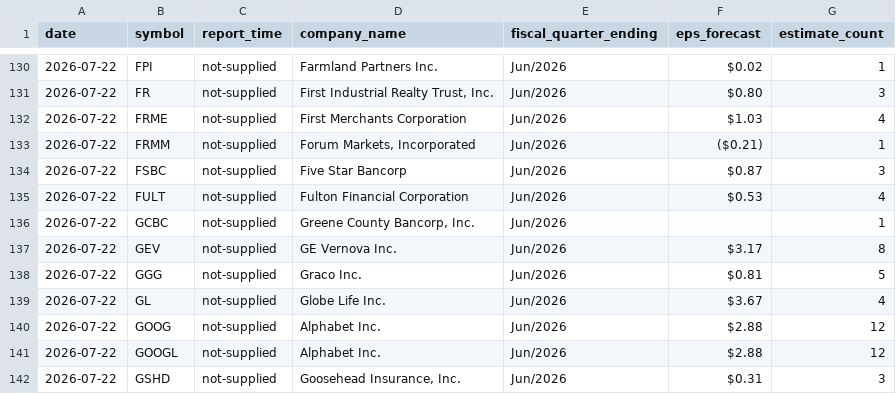
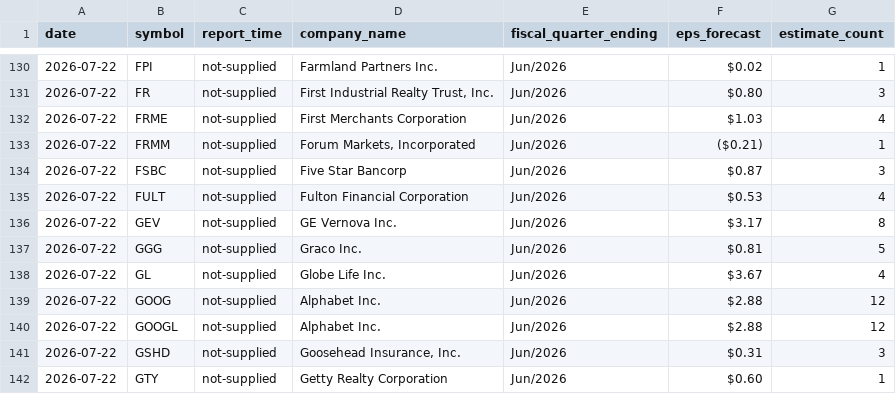
Before and after one commit to thedatadavis/extrapcap, a CSV file: data/events/earnings.csv, drawn as a sheet; only a part is shown, gaps mark what is left out; the shorter side is filled out with more unchanged rows; the diff names each change by its address in the sheet, - before the commit and + after, or states it on an @@ line.

```diff
--- a/data/events/earnings.csv
+++ b/data/events/earnings.csv
-row 136: 2026-07-22 | GCBC | not-supplied | Greene County Bancorp, Inc. | Jun/2026 |  | 1
```
Also changed, not shown: 1 other file.
